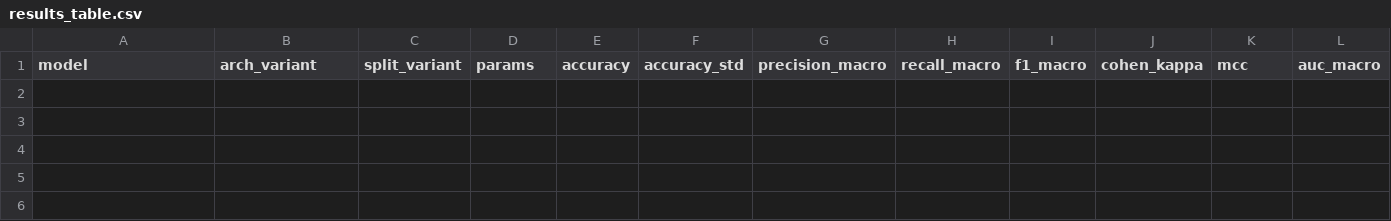
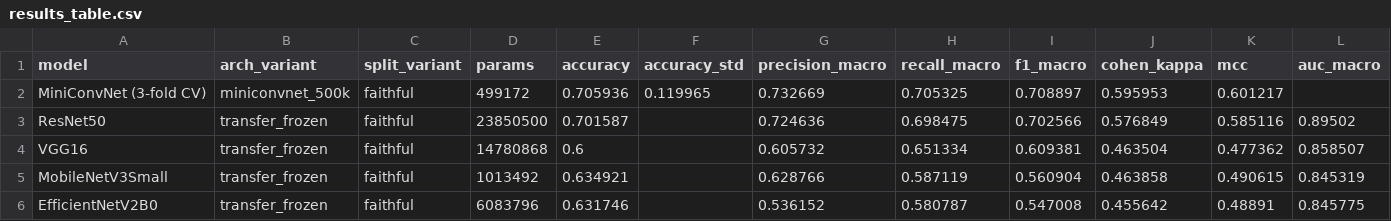
Before and after one commit to Vida181105/Lung-Cancer-Classification-, a CSV file: outputs/results_table.csv, drawn as a sheet; only a part is shown; rows hold the shown columns only; the diff names each change by its address in the sheet, - before the commit and + after, or states it on an @@ line.

```diff
--- a/outputs/results_table.csv
+++ b/outputs/results_table.csv
+row 2: MiniConvNet (3-fold CV) | miniconvnet_500k | faithful | 499172 | 0.705936 | 0.119965 | 0.732669 | 0.705325 | 0.708897 | 0.595953 | 0.601217
+row 3: ResNet50 | transfer_frozen | faithful | 23850500 | 0.701587 |  | 0.724636 | 0.698475 | 0.702566 | 0.576849 | 0.585116 | 0.89502
+row 4: VGG16 | transfer_frozen | faithful | 14780868 | 0.6 |  | 0.605732 | 0.651334 | 0.609381 | 0.463504 | 0.477362 | 0.858507
+row 5: MobileNetV3Small | transfer_frozen | faithful | 1013492 | 0.634921 |  | 0.628766 | 0.587119 | 0.560904 | 0.463858 | 0.490615 | 0.845319
+row 6: EfficientNetV2B0 | transfer_frozen | faithful | 6083796 | 0.631746 |  | 0.536152 | 0.580787 | 0.547008 | 0.455642 | 0.48891 | 0.845775
```
Also changed, not shown: outputs/experiments_log.csv, 27 other files.
